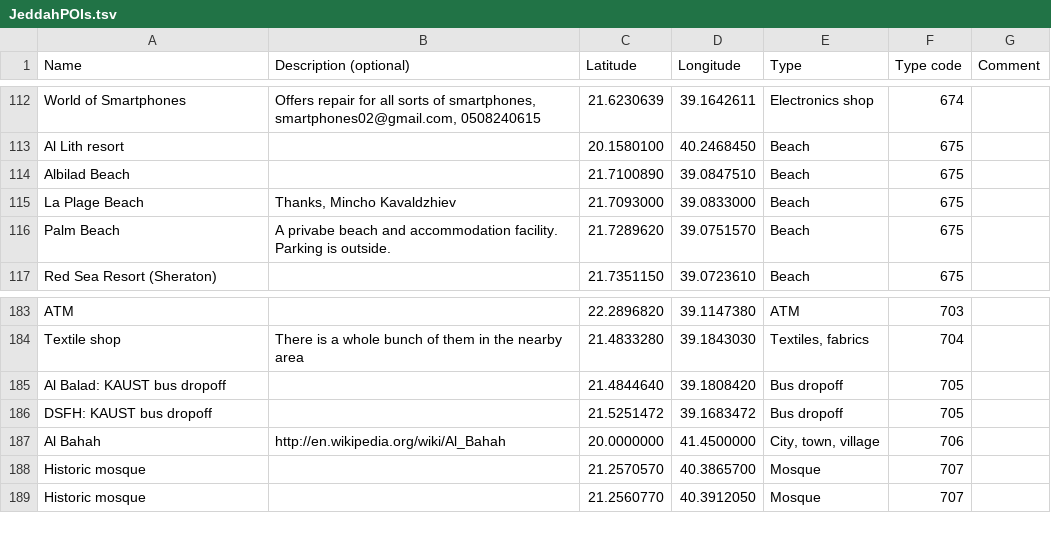
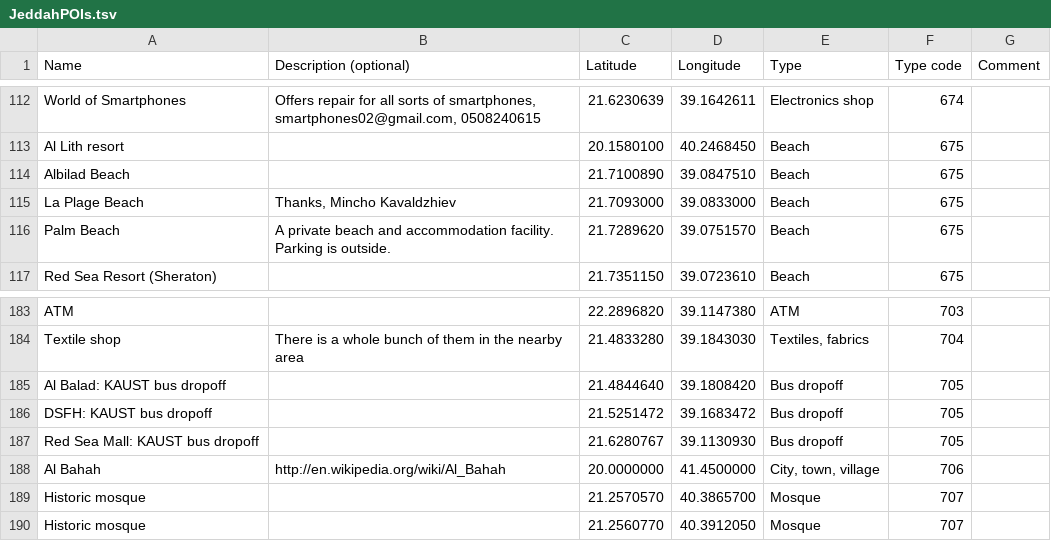
Before and after one commit to Virtakuono/.kml-repository, a TSV file: JeddahPOIs.tsv, drawn as a sheet; only a part is shown, gaps mark what is left out.

Commit message:
Add RSM dropoff

```diff
--- a/JeddahPOIs.tsv
+++ b/JeddahPOIs.tsv
@@ -115,3 +115,3 @@ Albilad Beach		21.7100890	39.0847510	Beach	675
 La Plage Beach	Thanks, Mincho Kavaldzhiev	21.7093000	39.0833000	Beach	675	
-Palm Beach	A privabe beach and accommodation facility. Parking is outside.	21.7289620	39.0751570	Beach	675	
+Palm Beach	A private beach and accommodation facility. Parking is outside.	21.7289620	39.0751570	Beach	675	
 Red Sea Resort (Sheraton)		21.7351150	39.0723610	Beach	675	
@@ -186,2 +186,3 @@ Al Balad: KAUST bus dropoff		21.4844640	39.1808420	Bus dropoff	705
 DSFH: KAUST bus dropoff		21.5251472	39.1683472	Bus dropoff	705	
+Red Sea Mall: KAUST bus dropoff		21.6280767	39.1130930	Bus dropoff	705	
 Al Bahah	http://en.wikipedia.org/wiki/Al_Bahah	20.0000000	41.4500000	City, town, village	706	
```
Also changed, not shown: 8 other files.
